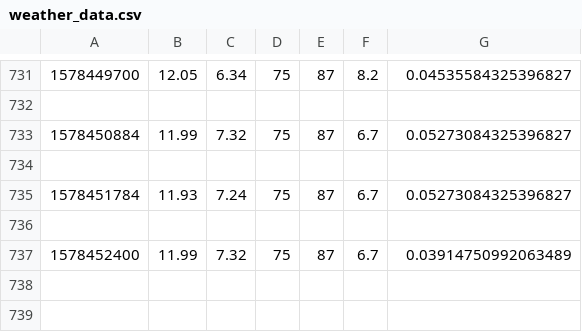
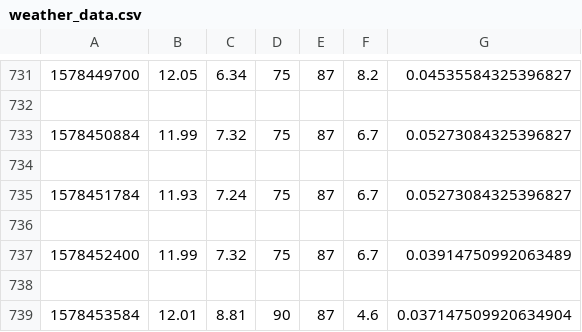
Before and after one commit to robertjhyde/SIOT, a CSV file: weather_data.csv, drawn as a sheet; only a part is shown, gaps mark what is left out; the diff names each change by its address in the sheet, - before the commit and + after, or states it on an @@ line.

Commit message:
AUTO: Datapoint added

```diff
--- a/weather_data.csv
+++ b/weather_data.csv
+row 738: (empty)
+row 739: 1578453584 | 12.01 | 8.81 | 90 | 87 | 4.6 | 0.037147509920634904
```
